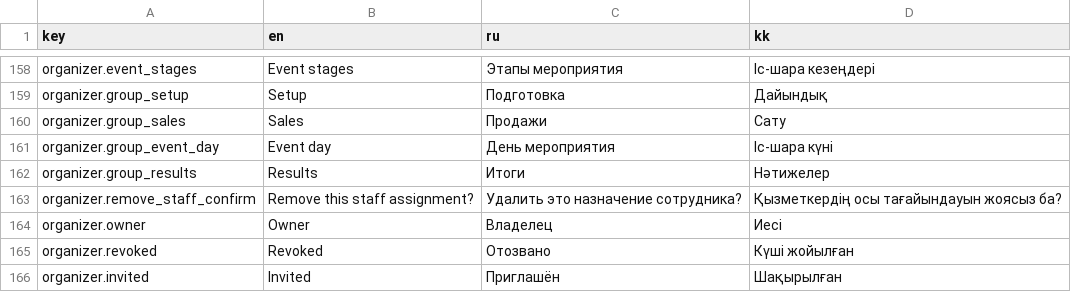
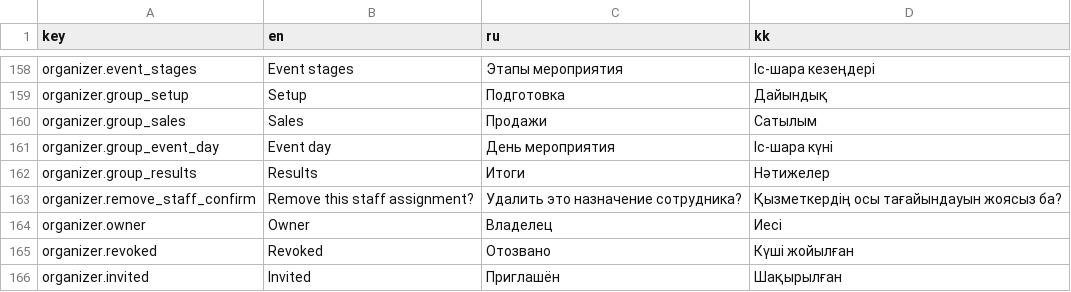
Before and after one commit to AlikhanSharapov01/biletflow, a TSV file: web/translations/core.tsv, drawn as a sheet; only a part is shown, gaps mark what is left out.

```diff
--- a/web/translations/core.tsv
+++ b/web/translations/core.tsv
@@ -159,3 +159,3 @@ organizer.event_stages	Event stages	Этапы мероприятия	Іс-ша
 organizer.group_setup	Setup	Подготовка	Дайындық
-organizer.group_sales	Sales	Продажи	Сату
+organizer.group_sales	Sales	Продажи	Сатылым
 organizer.group_event_day	Event day	День мероприятия	Іс-шара күні
```
Also changed, not shown: 12 other files.
